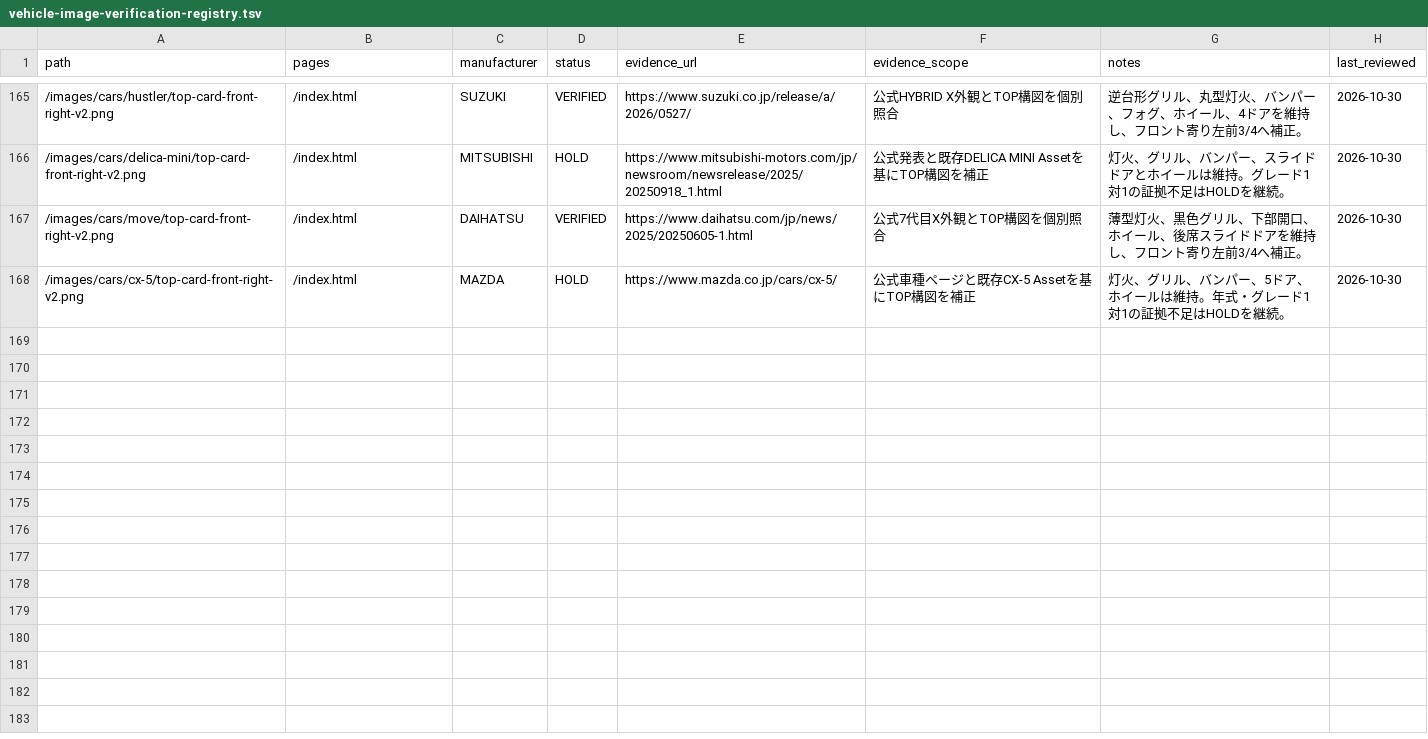
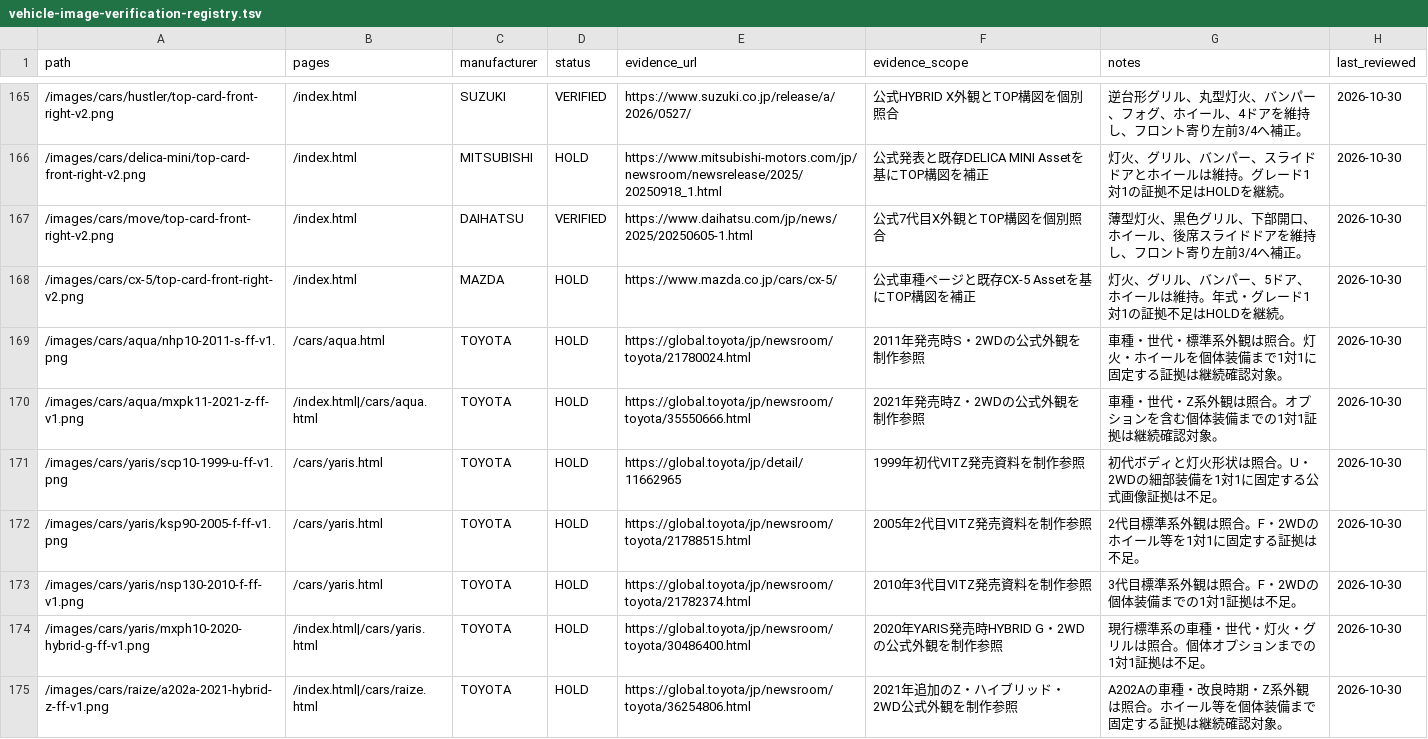
Before and after one commit to Nandemo-lab/car-evolution, a TSV file: docs/product/vehicle-image-verification-registry.tsv, drawn as a sheet; only a part is shown, gaps mark what is left out.

Commit message:
Add Aqua Yaris and Raize history guides

```diff
--- a/docs/product/vehicle-image-verification-registry.tsv
+++ b/docs/product/vehicle-image-verification-registry.tsv
@@ -168 +168,8 @@ path	pages	manufacturer	status	evidence_url	evidence_scope	notes	last_reviewed
 /images/cars/cx-5/top-card-front-right-v2.png	/index.html	MAZDA	HOLD	https://www.mazda.co.jp/cars/cx-5/	公式車種ページと既存CX-5 Assetを基にTOP構図を補正	灯火、グリル、バンパー、5ドア、ホイールは維持。年式・グレード1対1の証拠不足はHOLDを継続。	2026-10-30
+/images/cars/aqua/nhp10-2011-s-ff-v1.png	/cars/aqua.html	TOYOTA	HOLD	https://global.toyota/jp/newsroom/toyota/21780024.html	2011年発売時S・2WDの公式外観を制作参照	車種・世代・標準系外観は照合。灯火・ホイールを個体装備まで1対1に固定する証拠は継続確認対象。	2026-10-30
+/images/cars/aqua/mxpk11-2021-z-ff-v1.png	/index.html|/cars/aqua.html	TOYOTA	HOLD	https://global.toyota/jp/newsroom/toyota/35550666.html	2021年発売時Z・2WDの公式外観を制作参照	車種・世代・Z系外観は照合。オプションを含む個体装備までの1対1証拠は継続確認対象。	2026-10-30
+/images/cars/yaris/scp10-1999-u-ff-v1.png	/cars/yaris.html	TOYOTA	HOLD	https://global.toyota/jp/detail/11662965	1999年初代VITZ発売資料を制作参照	初代ボディと灯火形状は照合。U・2WDの細部装備を1対1に固定する公式画像証拠は不足。	2026-10-30
+/images/cars/yaris/ksp90-2005-f-ff-v1.png	/cars/yaris.html	TOYOTA	HOLD	https://global.toyota/jp/newsroom/toyota/21788515.html	2005年2代目VITZ発売資料を制作参照	2代目標準系外観は照合。F・2WDのホイール等を1対1に固定する証拠は不足。	2026-10-30
+/images/cars/yaris/nsp130-2010-f-ff-v1.png	/cars/yaris.html	TOYOTA	HOLD	https://global.toyota/jp/newsroom/toyota/21782374.html	2010年3代目VITZ発売資料を制作参照	3代目標準系外観は照合。F・2WDの個体装備までの1対1証拠は不足。	2026-10-30
+/images/cars/yaris/mxph10-2020-hybrid-g-ff-v1.png	/index.html|/cars/yaris.html	TOYOTA	HOLD	https://global.toyota/jp/newsroom/toyota/30486400.html	2020年YARIS発売時HYBRID G・2WDの公式外観を制作参照	現行標準系の車種・世代・灯火・グリルは照合。個体オプションまでの1対1証拠は不足。	2026-10-30
+/images/cars/raize/a202a-2021-hybrid-z-ff-v1.png	/index.html|/cars/raize.html	TOYOTA	HOLD	https://global.toyota/jp/newsroom/toyota/36254806.html	2021年追加のZ・ハイブリッド・2WD公式外観を制作参照	A202Aの車種・改良時期・Z系外観は照合。ホイール等を個体装備まで固定する証拠は継続確認対象。	2026-10-30
```
Also changed, not shown: 19 other files.
